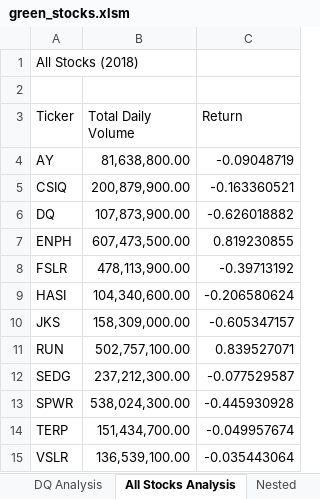
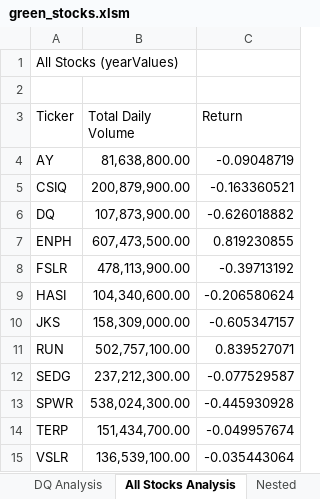
Before and after one commit to Yoditatr/stock-analysis, an Excel workbook: green_stocks.xlsm, sheet All Stocks Analysis, drawn as a sheet; values as stored, in another font and other column widths than the file's, no borders; charts and pictures not drawn; the diff names each change by its address in the sheet, - before the commit and + after, or states it on an @@ line.

Commit message:
Add files via upload

```diff
--- a/green_stocks.xlsm (sheet All Stocks Analysis)
+++ b/green_stocks.xlsm (sheet All Stocks Analysis)
-A1 (Ticker): All Stocks (2018)
+A1 (Ticker): All Stocks (yearValues)
```
Also changed, not shown: charts or pictures.
